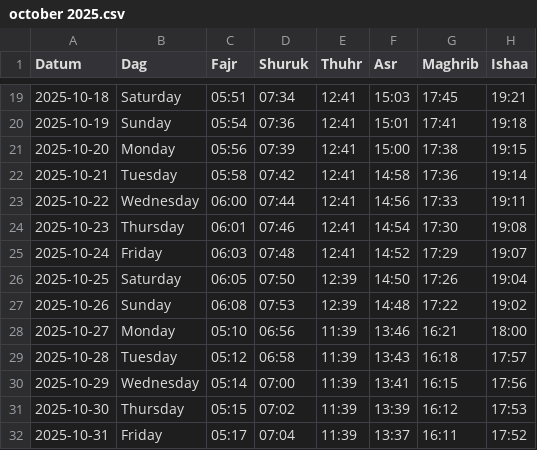
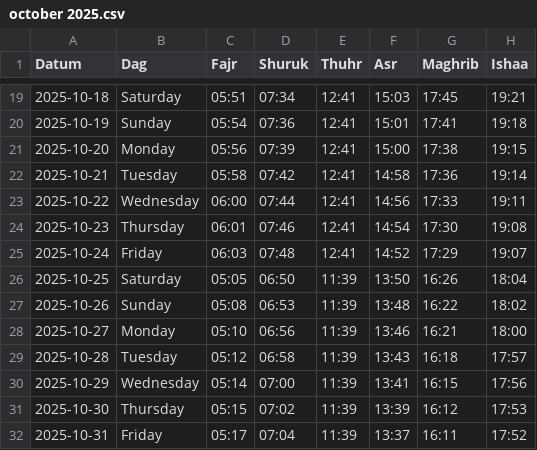
Before and after one commit to Abdumah-code/prayer-times-website, a CSV file: data/october 2025.csv, drawn as a sheet; only a part is shown, gaps mark what is left out.

Commit message:
updated times

```diff
--- a/data/october 2025.csv
+++ b/data/october 2025.csv
@@ -25,4 +25,4 @@ Datum,Dag,Fajr,Shuruk,Thuhr,Asr,Maghrib,Ishaa
 2025-10-24,Friday,06:03,07:48,12:41,14:52,17:29,19:07
-2025-10-25,Saturday,06:05,07:50,12:39,14:50,17:26,19:04
-2025-10-26,Sunday,06:08,07:53,12:39,14:48,17:22,19:02
+2025-10-25,Saturday,05:05,06:50,11:39,13:50,16:26,18:04
+2025-10-26,Sunday,05:08,06:53,11:39,13:48,16:22,18:02
 2025-10-27,Monday,05:10,06:56,11:39,13:46,16:21,18:00
```
